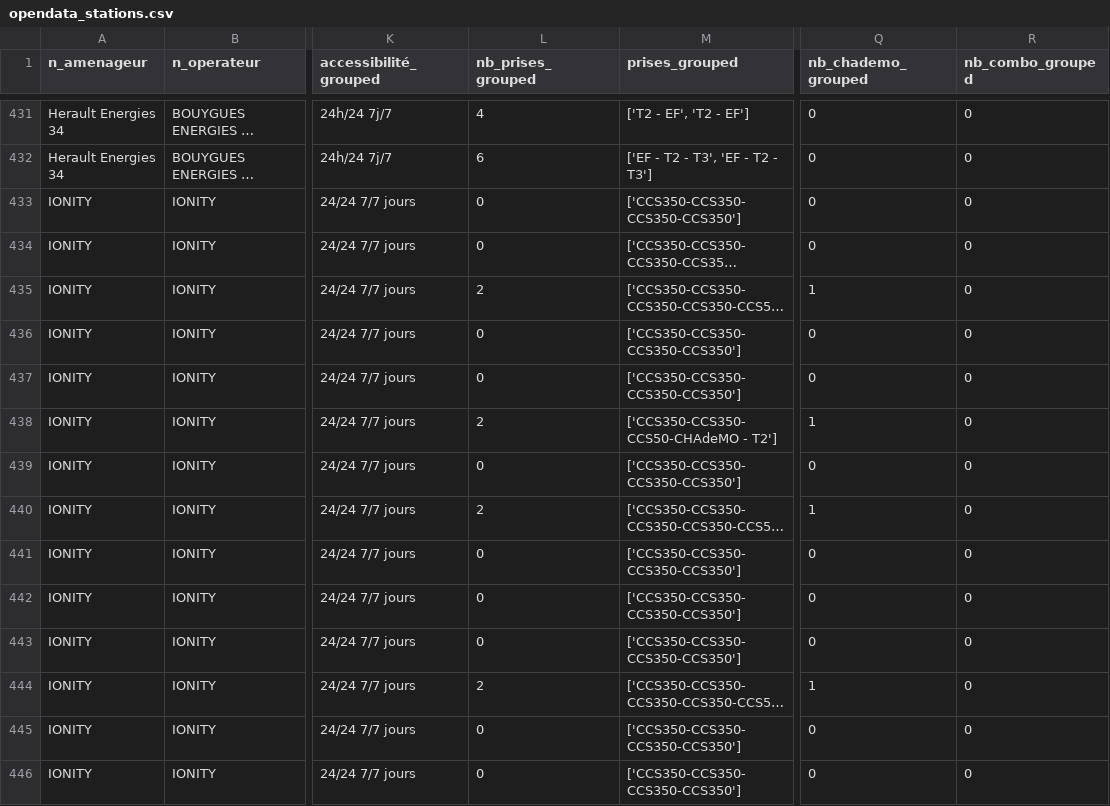
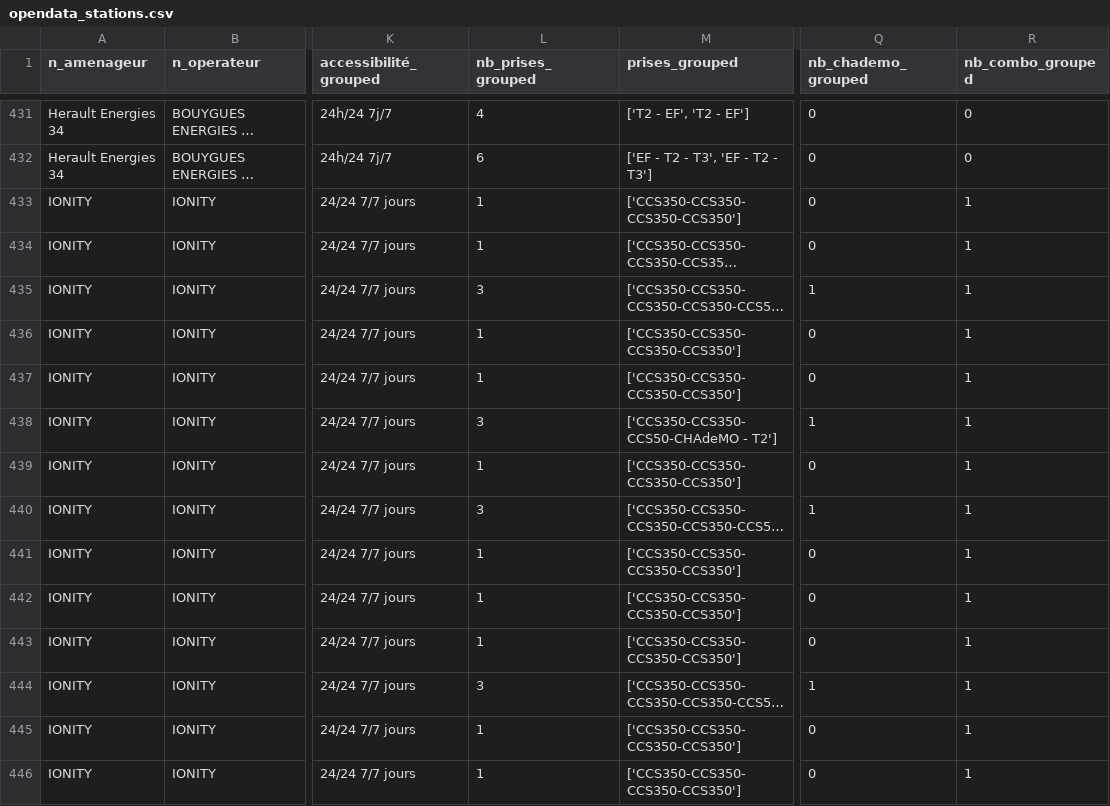
Before and after one commit to Jungle-Bus/ref-EU-EVSE, a CSV file: opendata_stations.csv, drawn as a sheet; only a part is shown, gaps mark what is left out; long unchanged cells end in …; the diff covers the shown part only; the diff names each change by its address in the sheet, - before the commit and + after, or states it on an @@ line.

```diff
--- a/opendata_stations.csv
+++ b/opendata_stations.csv
-L433:L434 (nb_prises_grouped): 0
+L433:L434 (nb_prises_grouped): 1
-R433:R446 (nb_combo_grouped): 0
+R433:R446 (nb_combo_grouped): 1
-L435 (nb_prises_grouped): 2
+L435 (nb_prises_grouped): 3
-L436:L437 (nb_prises_grouped): 0
+L436:L437 (nb_prises_grouped): 1
-L438 (nb_prises_grouped): 2
+L438 (nb_prises_grouped): 3
-L439 (nb_prises_grouped): 0
+L439 (nb_prises_grouped): 1
-L440 (nb_prises_grouped): 2
+L440 (nb_prises_grouped): 3
-L441:L443 (nb_prises_grouped): 0
+L441:L443 (nb_prises_grouped): 1
-L444 (nb_prises_grouped): 2
+L444 (nb_prises_grouped): 3
-L445:L446 (nb_prises_grouped): 0
+L445:L446 (nb_prises_grouped): 1
```
Also changed, not shown: 32 edited cells elsewhere in this file, opendata_errors.csv.
